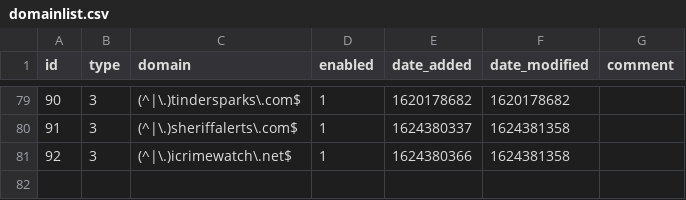
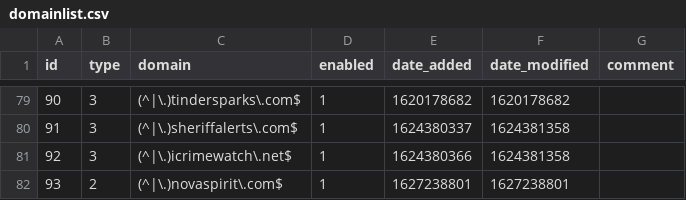
Before and after one commit to metamindzen/my-pihole-lists, a CSV file: domainlist.csv, drawn as a sheet; only a part is shown, gaps mark what is left out; the diff names each change by its address in the sheet, - before the commit and + after, or states it on an @@ line.

Commit message:
Updated July 25, 2021  7:00pm

```diff
--- a/domainlist.csv
+++ b/domainlist.csv
+row 82: 93 | 2 | (^|\.)novaspirit\.com$ | 1 | 1627238801 | 1627238801
```
